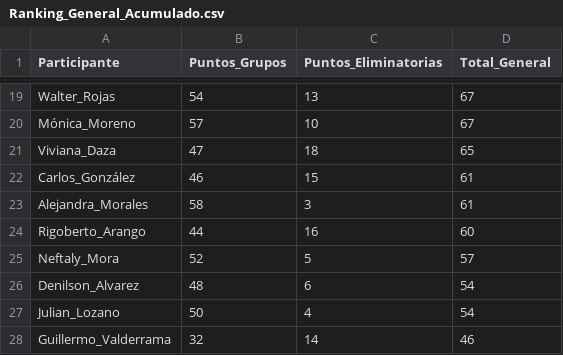
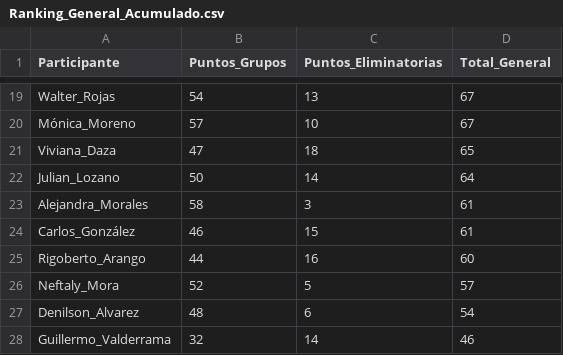
Before and after one commit to sdcastanedac/Polla_FM, a CSV file: Ranking_General_Acumulado.csv, drawn as a sheet; only a part is shown, gaps mark what is left out.

Commit message:
Add files via upload

```diff
--- a/Ranking_General_Acumulado.csv
+++ b/Ranking_General_Acumulado.csv
@@ -21,4 +21,5 @@ Mónica_Moreno,57,10,67
 Viviana_Daza,47,18,65
+Julian_Lozano,50,14,64
+Alejandra_Morales,58,3,61
 Carlos_González,46,15,61
-Alejandra_Morales,58,3,61
 Rigoberto_Arango,44,16,60
@@ -26,3 +27,2 @@ Neftaly_Mora,52,5,57
 Denilson_Alvarez,48,6,54
-Julian_Lozano,50,4,54
 Guillermo_Valderrama,32,14,46
```
